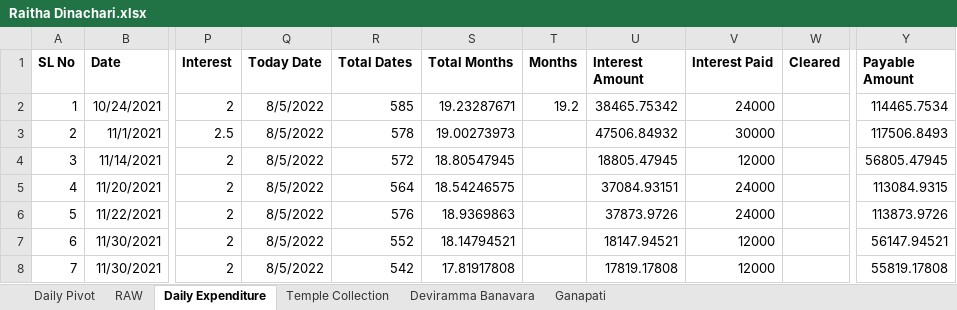
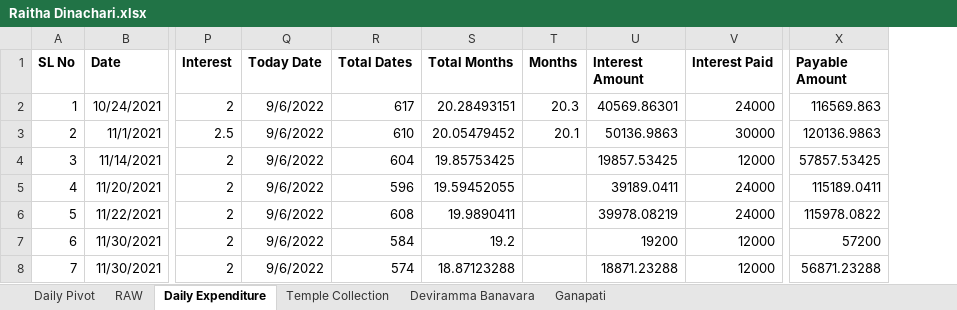
Before and after one commit to APP94815-ec-br/RaithaDinachari, an Excel workbook: Raitha Dinachari.xlsx, sheet Daily Expenditure, drawn as a sheet; only a part is shown, gaps mark what is left out; values as stored, in another font and other column widths than the file's, no borders; removed rows and columns are numbered as before the commit, all else as after; the diff covers the shown part only; the diff names each change by its address in the sheet, - before the commit and + after, or states it on an @@ line.

```diff
--- a/Raitha Dinachari.xlsx (sheet Daily Expenditure)
+++ b/Raitha Dinachari.xlsx (sheet Daily Expenditure)
-column W (Cleared), empty
-Q2:Q8 (Today Date): 8/5/2022
+Q2:Q8 (Today Date): 9/6/2022
-R2 (Total Dates): 585
+R2 (Total Dates): 617
-S2 (Total Months): 19.23287671
+S2 (Total Months): 20.28493151
-T2 (Months): 19.2
+T2 (Months): 20.3
-U2 (Interest Amount): 38465.75342
+U2 (Interest Amount): 40569.86301
-X2 (Payable Amount): 114465.7534
+X2 (Payable Amount): 116569.863
-R3 (Total Dates): 578
+R3 (Total Dates): 610
-S3 (Total Months): 19.00273973
+S3 (Total Months): 20.05479452
-T3 (Months): (empty)
+T3 (Months): 20.1
-U3 (Interest Amount): 47506.84932
+U3 (Interest Amount): 50136.9863
-X3 (Payable Amount): 117506.8493
+X3 (Payable Amount): 120136.9863
-R4 (Total Dates): 572
+R4 (Total Dates): 604
-S4 (Total Months): 18.80547945
+S4 (Total Months): 19.85753425
-U4 (Interest Amount): 18805.47945
+U4 (Interest Amount): 19857.53425
-X4 (Payable Amount): 56805.47945
+X4 (Payable Amount): 57857.53425
-R5 (Total Dates): 564
+R5 (Total Dates): 596
-S5 (Total Months): 18.54246575
+S5 (Total Months): 19.59452055
-U5 (Interest Amount): 37084.93151
+U5 (Interest Amount): 39189.0411
-X5 (Payable Amount): 113084.9315
+X5 (Payable Amount): 115189.0411
-R6 (Total Dates): 576
+R6 (Total Dates): 608
-S6 (Total Months): 18.9369863
+S6 (Total Months): 19.9890411
-U6 (Interest Amount): 37873.9726
+U6 (Interest Amount): 39978.08219
-X6 (Payable Amount): 113873.9726
+X6 (Payable Amount): 115978.0822
-R7 (Total Dates): 552
+R7 (Total Dates): 584
-S7 (Total Months): 18.14794521
+S7 (Total Months): 19.2
-U7 (Interest Amount): 18147.94521
+U7 (Interest Amount): 19200
-X7 (Payable Amount): 56147.94521
+X7 (Payable Amount): 57200
-R8 (Total Dates): 542
+R8 (Total Dates): 574
-S8 (Total Months): 17.81917808
+S8 (Total Months): 18.87123288
-U8 (Interest Amount): 17819.17808
+U8 (Interest Amount): 18871.23288
-X8 (Payable Amount): 55819.17808
+X8 (Payable Amount): 56871.23288
```
Also changed, not shown: 82 edited cells elsewhere in this sheet, sheet Ganapati, sheet Temple Collection, formulas that keep their value.
